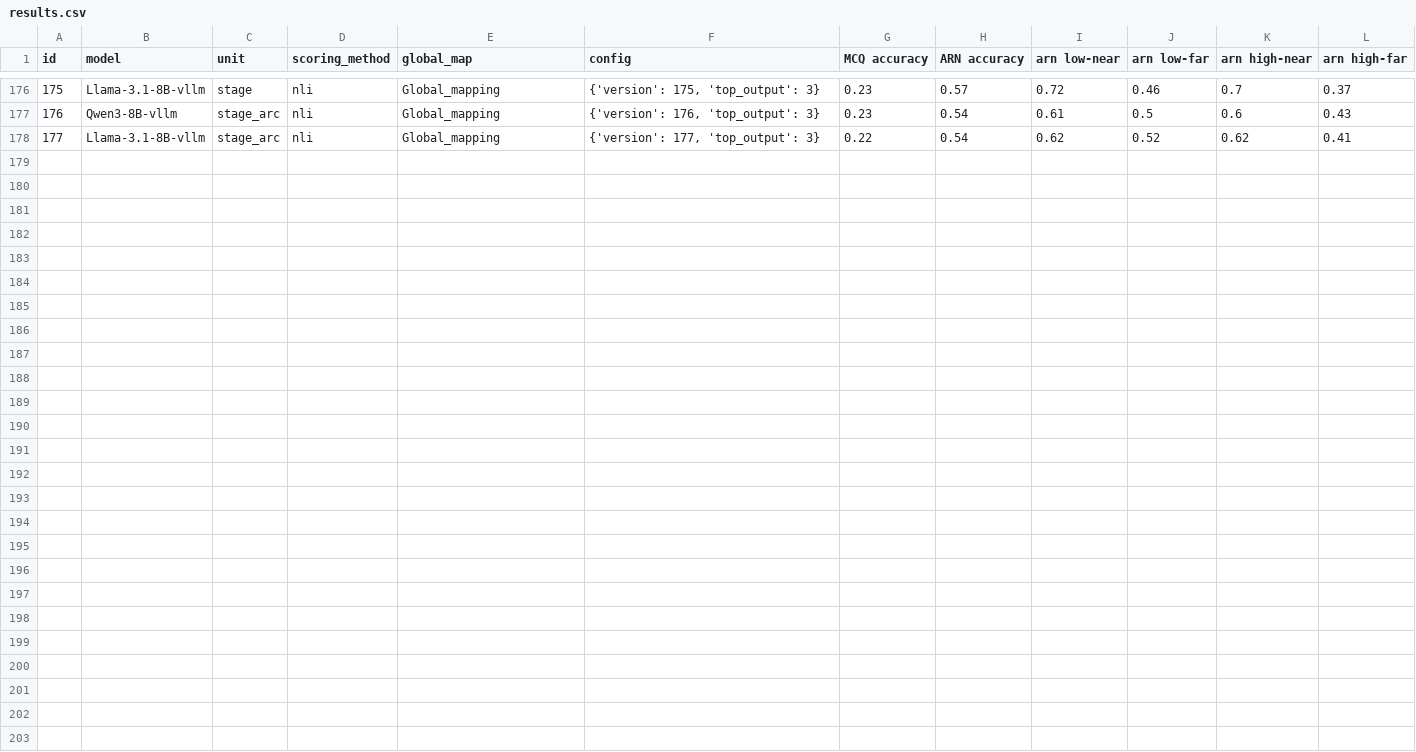
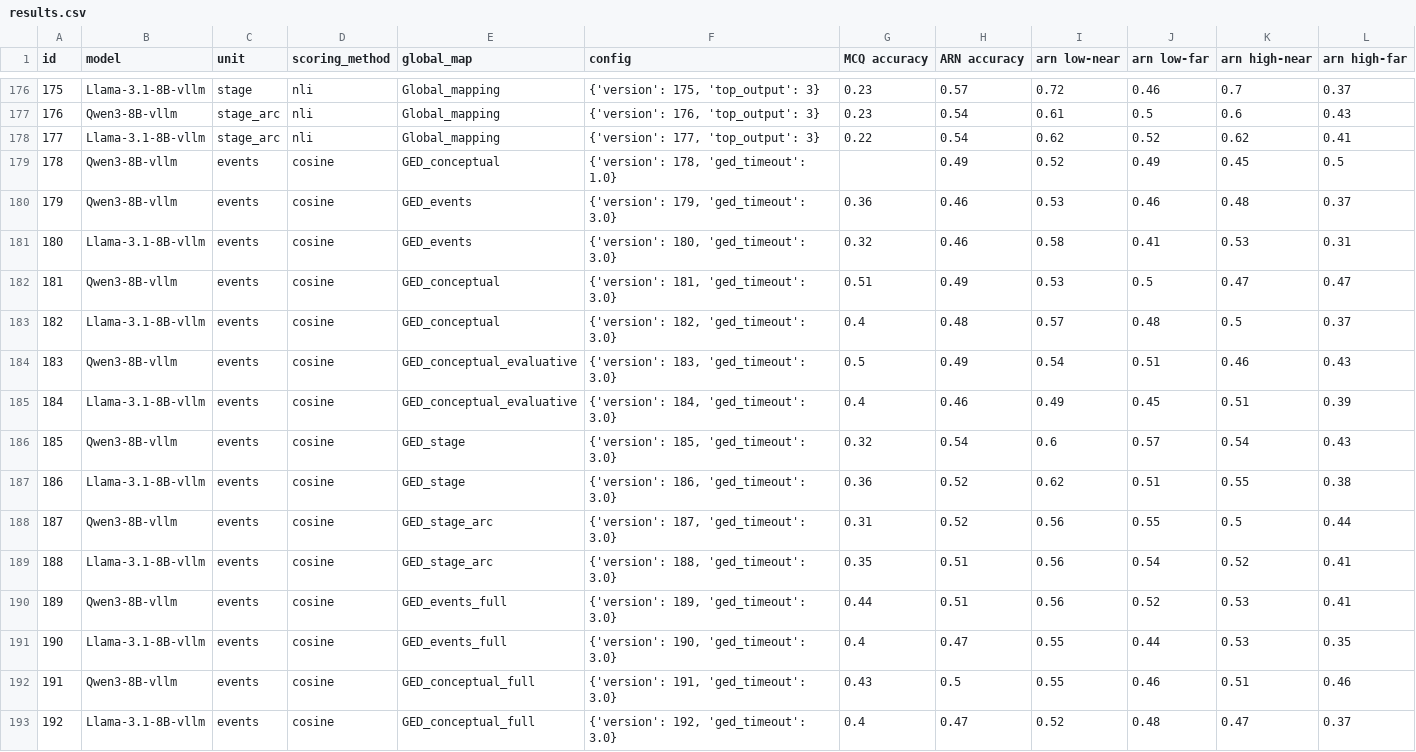
Before and after one commit to mhkhojaste/narrative-analogy, a CSV file: results/results.csv, drawn as a sheet; only a part is shown, gaps mark what is left out; the diff names each change by its address in the sheet, - before the commit and + after, or states it on an @@ line.

Commit message:
GED with cosine and no timeline

```diff
--- a/results/results.csv
+++ b/results/results.csv
+row 179: 178 | Qwen3-8B-vllm | events | cosine | GED_conceptual | {'version': 178, 'ged_timeout': 1.0} |  | 0.49 | 0.52 | 0.49 | 0.45 | 0.5
+row 180: 179 | Qwen3-8B-vllm | events | cosine | GED_events | {'version': 179, 'ged_timeout': 3.0} | 0.36 | 0.46 | 0.53 | 0.46 | 0.48 | 0.37
+row 181: 180 | Llama-3.1-8B-vllm | events | cosine | GED_events | {'version': 180, 'ged_timeout': 3.0} | 0.32 | 0.46 | 0.58 | 0.41 | 0.53 | 0.31
+row 182: 181 | Qwen3-8B-vllm | events | cosine | GED_conceptual | {'version': 181, 'ged_timeout': 3.0} | 0.51 | 0.49 | 0.53 | 0.5 | 0.47 | 0.47
+row 183: 182 | Llama-3.1-8B-vllm | events | cosine | GED_conceptual | {'version': 182, 'ged_timeout': 3.0} | 0.4 | 0.48 | 0.57 | 0.48 | 0.5 | 0.37
+row 184: 183 | Qwen3-8B-vllm | events | cosine | GED_conceptual_evaluative | {'version': 183, 'ged_timeout': 3.0} | 0.5 | 0.49 | 0.54 | 0.51 | 0.46 | 0.43
+row 185: 184 | Llama-3.1-8B-vllm | events | cosine | GED_conceptual_evaluative | {'version': 184, 'ged_timeout': 3.0} | 0.4 | 0.46 | 0.49 | 0.45 | 0.51 | 0.39
+row 186: 185 | Qwen3-8B-vllm | events | cosine | GED_stage | {'version': 185, 'ged_timeout': 3.0} | 0.32 | 0.54 | 0.6 | 0.57 | 0.54 | 0.43
+row 187: 186 | Llama-3.1-8B-vllm | events | cosine | GED_stage | {'version': 186, 'ged_timeout': 3.0} | 0.36 | 0.52 | 0.62 | 0.51 | 0.55 | 0.38
+row 188: 187 | Qwen3-8B-vllm | events | cosine | GED_stage_arc | {'version': 187, 'ged_timeout': 3.0} | 0.31 | 0.52 | 0.56 | 0.55 | 0.5 | 0.44
+row 189: 188 | Llama-3.1-8B-vllm | events | cosine | GED_stage_arc | {'version': 188, 'ged_timeout': 3.0} | 0.35 | 0.51 | 0.56 | 0.54 | 0.52 | 0.41
+row 190: 189 | Qwen3-8B-vllm | events | cosine | GED_events_full | {'version': 189, 'ged_timeout': 3.0} | 0.44 | 0.51 | 0.56 | 0.52 | 0.53 | 0.41
+row 191: 190 | Llama-3.1-8B-vllm | events | cosine | GED_events_full | {'version': 190, 'ged_timeout': 3.0} | 0.4 | 0.47 | 0.55 | 0.44 | 0.53 | 0.35
+row 192: 191 | Qwen3-8B-vllm | events | cosine | GED_conceptual_full | {'version': 191, 'ged_timeout': 3.0} | 0.43 | 0.5 | 0.55 | 0.46 | 0.51 | 0.46
+row 193: 192 | Llama-3.1-8B-vllm | events | cosine | GED_conceptual_full | {'version': 192, 'ged_timeout': 3.0} | 0.4 | 0.47 | 0.52 | 0.48 | 0.47 | 0.37
```
Also changed, not shown: 1 other file.
